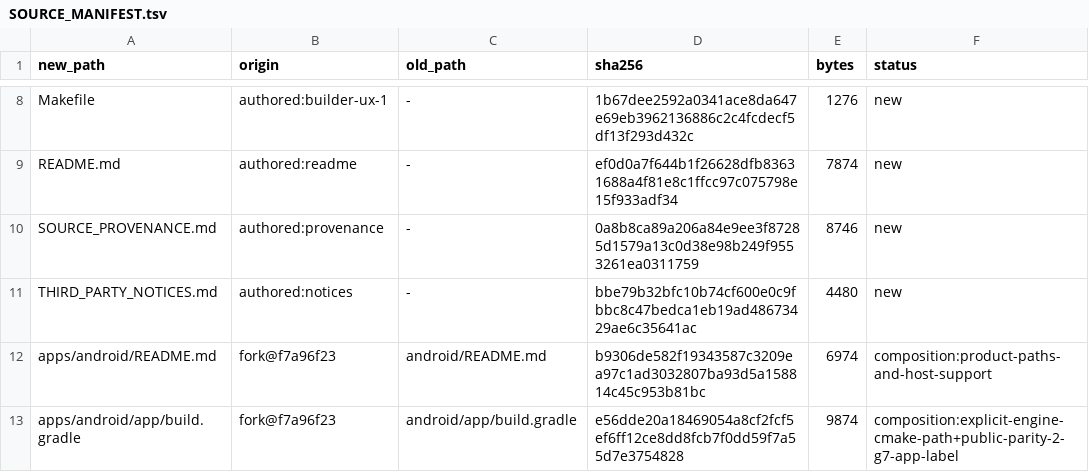
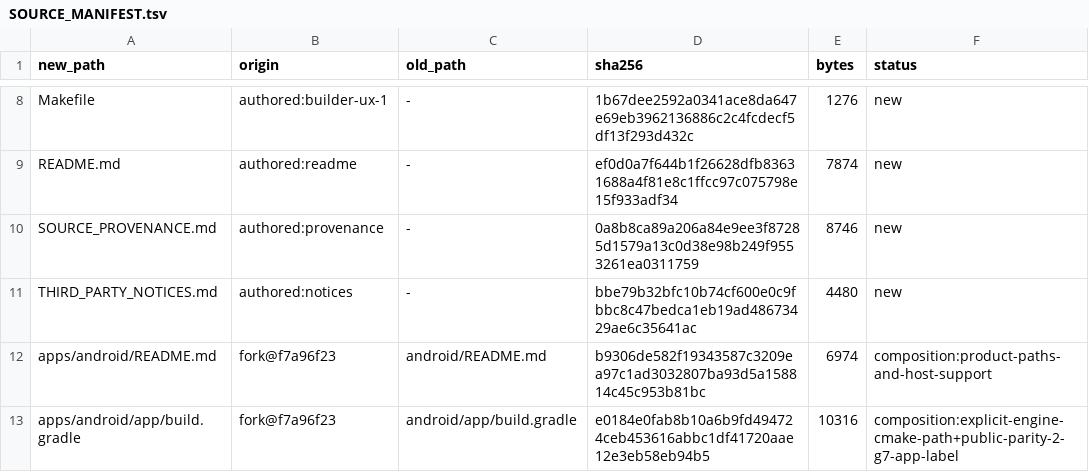
Before and after one commit to brad-richardson/ssx3-120, a TSV file: SOURCE_MANIFEST.tsv, drawn as a sheet; only a part is shown, gaps mark what is left out; the diff covers the shown part only.

```diff
--- a/SOURCE_MANIFEST.tsv
+++ b/SOURCE_MANIFEST.tsv
@@ -12,2 +12,2 @@ THIRD_PARTY_NOTICES.md	authored:notices	-	bbe79b32bfc10b74cf600e0c9fbbc8c47bedca
 apps/android/README.md	fork@f7a96f23	android/README.md	b9306de582f19343587c3209ea97c1ad3032807ba93d5a158814c45c953b81bc	6974	composition:product-paths-and-host-support
-apps/android/app/build.gradle	fork@f7a96f23	android/app/build.gradle	e56dde20a18469054a8cf2fcf5ef6ff12ce8dd8fcb7f0dd59f7a55d7e3754828	9874	composition:explicit-engine-cmake-path+public-parity-2-g7-app-label
+apps/android/app/build.gradle	fork@f7a96f23	android/app/build.gradle	e0184e0fab8b10a6b9fd494724ceb453616abbc1df41720aae12e3eb58eb94b5	10316	composition:explicit-engine-cmake-path+public-parity-2-g7-app-label
```
Also changed, not shown: 14 edited cells elsewhere in this file, 3 other files.
